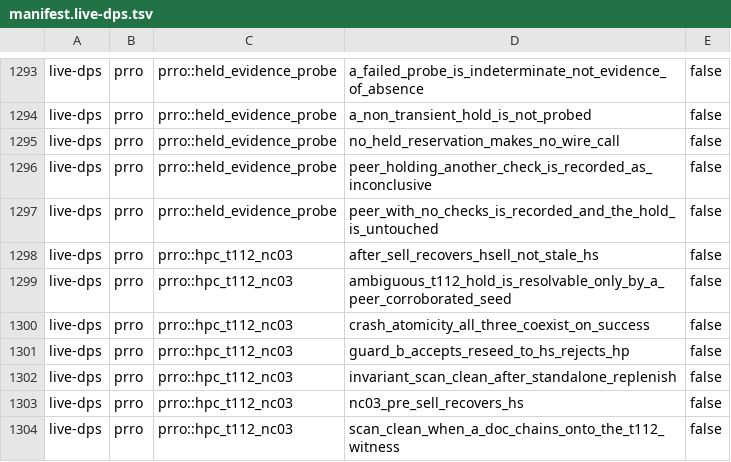
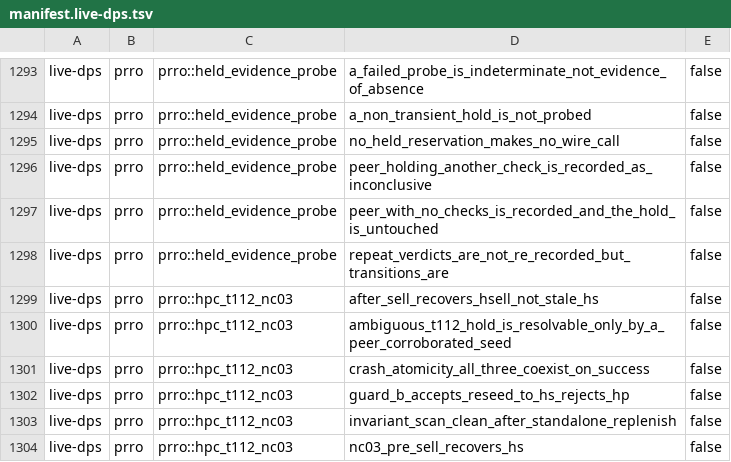
Before and after one commit to Setter1981/PRRO_GATE, a TSV file: docs/cs1r/inventory/manifest.live-dps.tsv, drawn as a sheet; only a part is shown, gaps mark what is left out; the shorter side is filled out with more unchanged rows; the diff names each change by its address in the sheet, - before the commit and + after, or states it on an @@ line.

```diff
--- a/docs/cs1r/inventory/manifest.live-dps.tsv
+++ b/docs/cs1r/inventory/manifest.live-dps.tsv
+row 1298: live-dps | prro | prro::held_evidence_probe | repeat_verdicts_are_not_re_recorded_but_transitions_are | false
```
Also changed, not shown: docs/cs1r/inventory/manifest.test-support.tsv, 4 other files.
